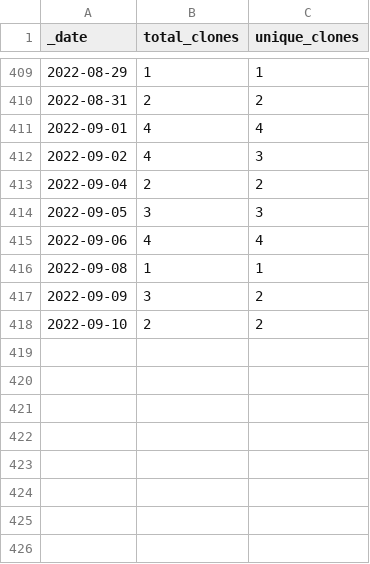
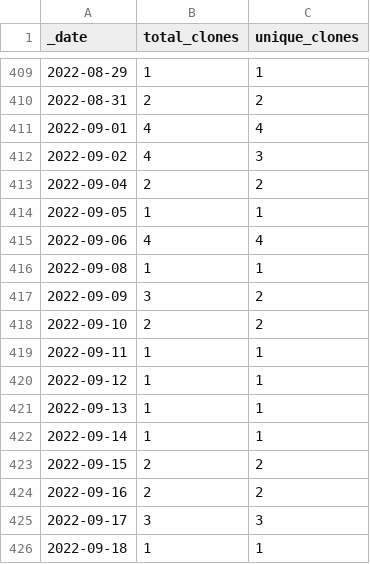
Before and after one commit to 0m4r/MMM-SoccerLiveScore, a CSV file: traffic/clones.csv, drawn as a sheet; only a part is shown, gaps mark what is left out.

Commit message:
GitHub traffic

```diff
--- a/traffic/clones.csv
+++ b/traffic/clones.csv
@@ -413,3 +413,3 @@ _date,total_clones,unique_clones
 2022-09-04,2,2
-2022-09-05,3,3
+2022-09-05,1,1
 2022-09-06,4,4
@@ -418 +418,9 @@ _date,total_clones,unique_clones
 2022-09-10,2,2
+2022-09-11,1,1
+2022-09-12,1,1
+2022-09-13,1,1
+2022-09-14,1,1
+2022-09-15,2,2
+2022-09-16,2,2
+2022-09-17,3,3
+2022-09-18,1,1
```
Also changed, not shown: traffic/views.csv, 1 other file.
